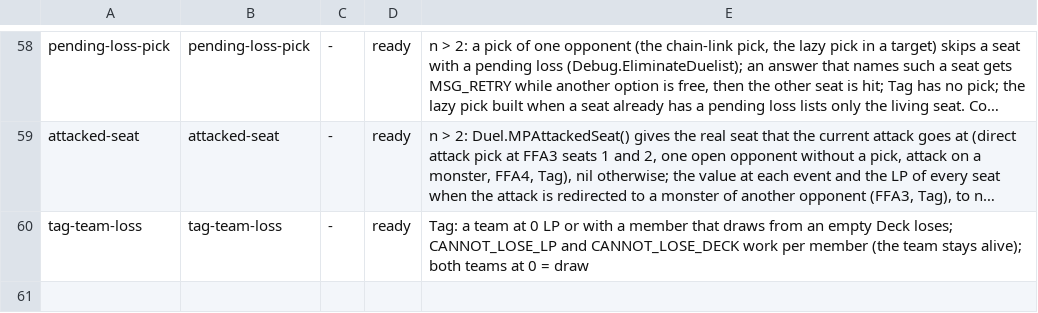
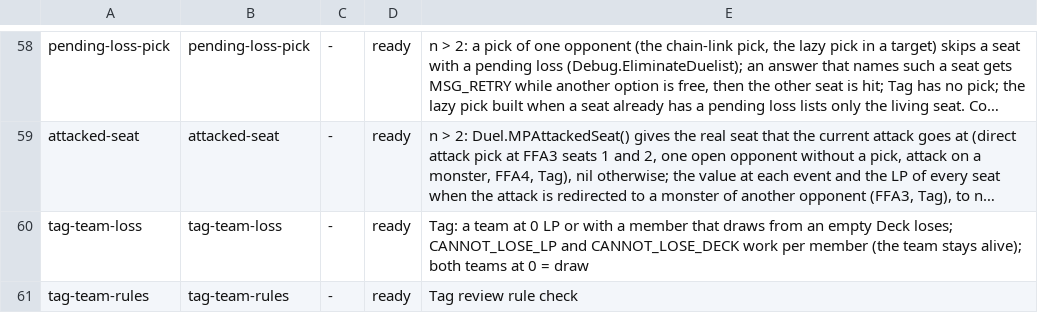
Before and after one commit to DuelingDomain/yugioh-bot, a TSV file: packages/duel-server/scripts/native/checks/checks.tsv, drawn as a sheet; only a part is shown, gaps mark what is left out; long unchanged cells end in …; the diff names each change by its address in the sheet, - before the commit and + after, or states it on an @@ line.

```diff
--- a/packages/duel-server/scripts/native/checks/checks.tsv
+++ b/packages/duel-server/scripts/native/checks/checks.tsv
+row 61: tag-team-rules | tag-team-rules | - | ready | Tag review rule check
```
Also changed, not shown: 6 other files.
